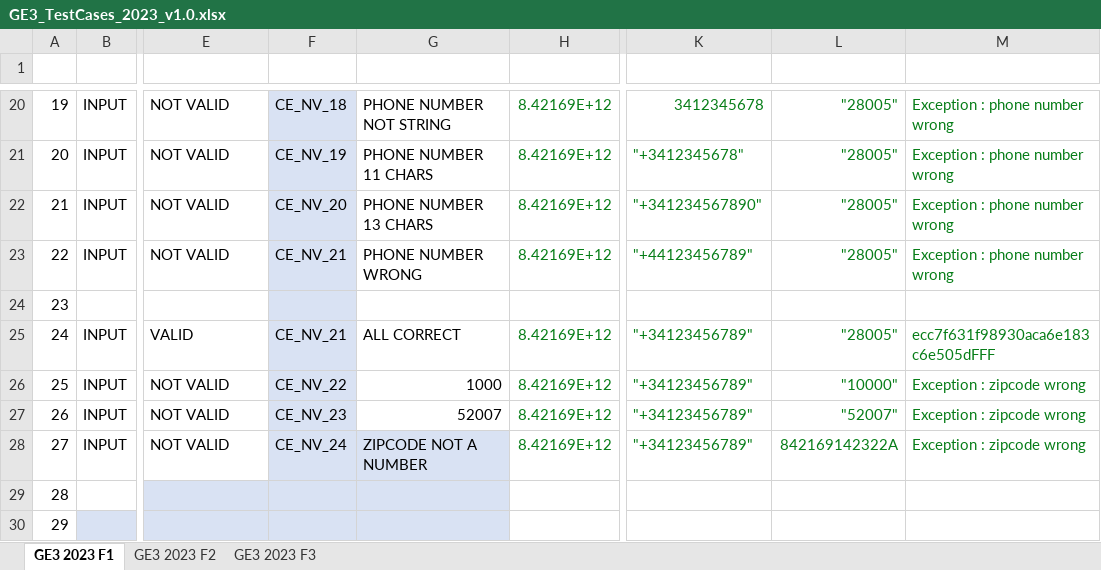
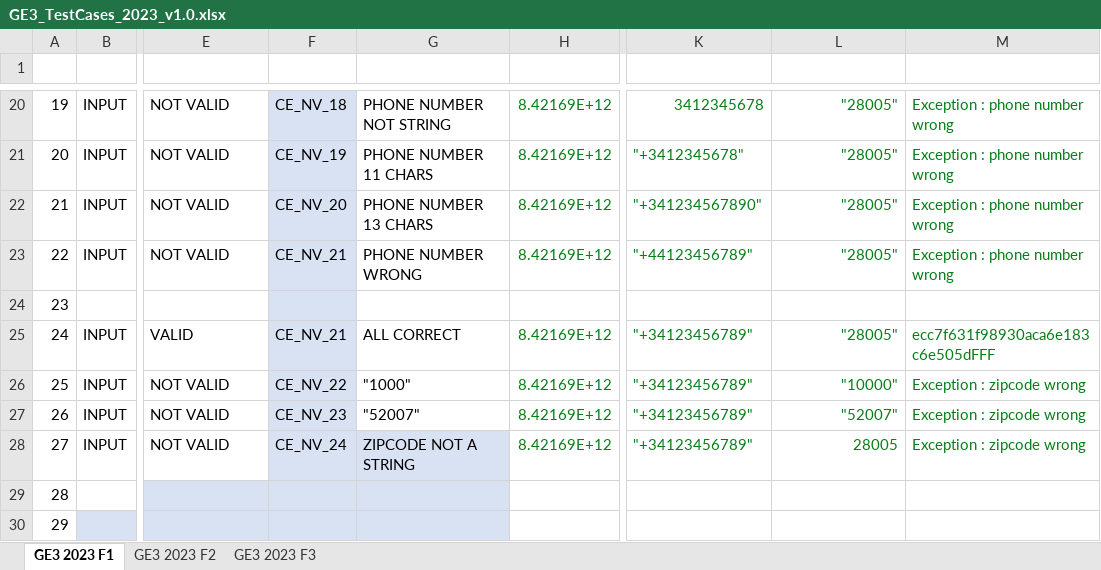
Before and after one commit to atluriml/G01.2023.T04.EG3, an Excel workbook: GE3_TestCases_2023_v1.0.xlsx, sheet GE3 2023 F1, drawn as a sheet; only a part is shown, gaps mark what is left out; values as stored, in another font and other column widths than the file's, no borders; charts and pictures and table styles not drawn; the diff names each change by its address in the sheet, - before the commit and + after, or states it on an @@ line.

Commit message:
excel update

```diff
--- a/GE3_TestCases_2023_v1.0.xlsx (sheet GE3 2023 F1)
+++ b/GE3_TestCases_2023_v1.0.xlsx (sheet GE3 2023 F1)
-G26 (DESCRIPTION): 1000
+G26 (DESCRIPTION): "1000"
-G27 (DESCRIPTION): 52007
+G27 (DESCRIPTION): "52007"
-G28 (DESCRIPTION): ZIPCODE NOT A NUMBER
+G28 (DESCRIPTION): ZIPCODE NOT A STRING
-L28 (ZIP_CODE): 842169142322A
+L28 (ZIP_CODE): 28005
```
